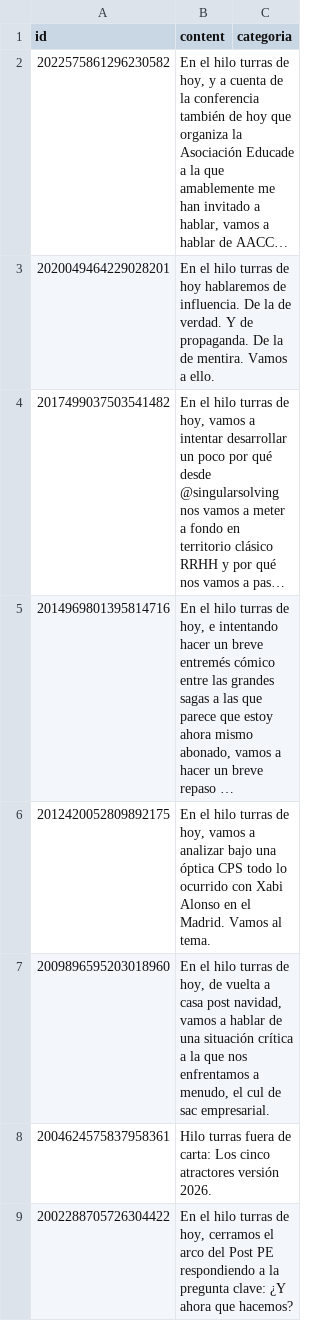
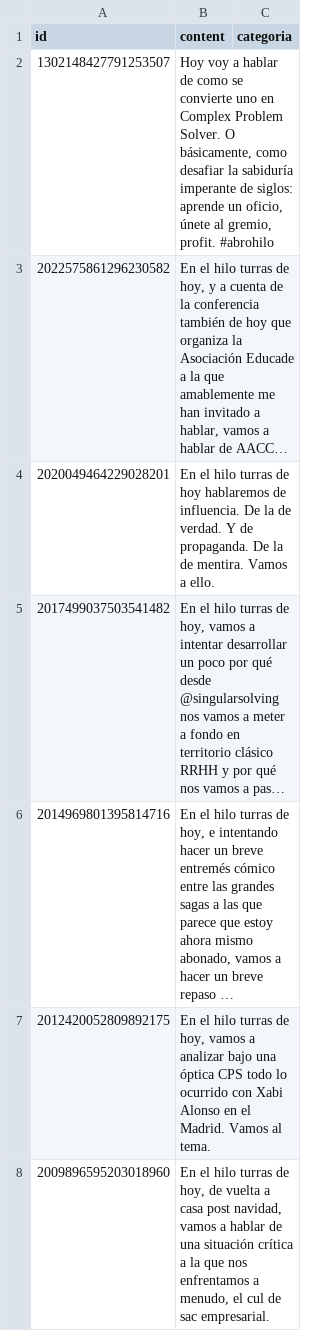
Before and after one commit to karliky/turrero, a CSV file: infrastructure/db/turras.csv, drawn as a sheet; only a part is shown; the shorter side is filled out with more unchanged rows; long unchanged cells end in …; the diff names each change by its address in the sheet, - before the commit and + after, or states it on an @@ line.

Commit message:
chore(turra): 1302148427791253507

```diff
--- a/infrastructure/db/turras.csv
+++ b/infrastructure/db/turras.csv
+row 2: 1302148427791253507 | Hoy voy a hablar de como se convierte uno en Complex Problem Solver. O básicamente, como desafiar la sabiduría imperante de siglos: aprende un oficio, únete al gremio, profit. #abrohilo
```
Also changed, not shown: 15 other files.
